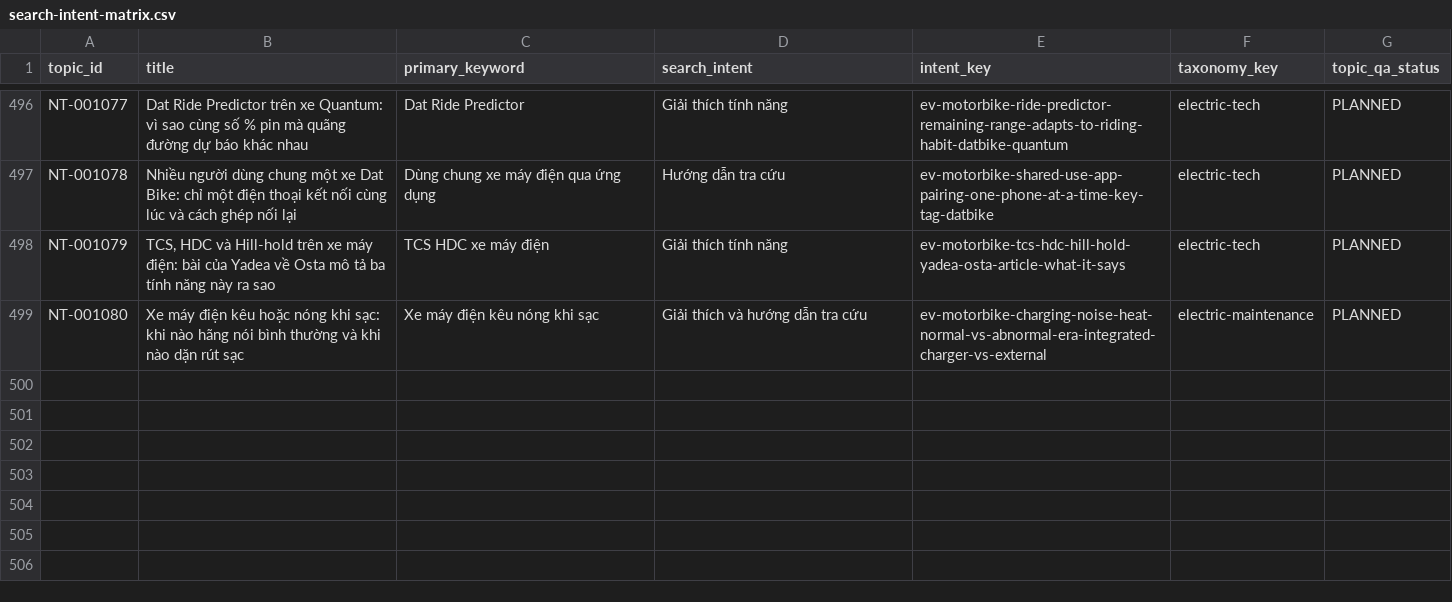
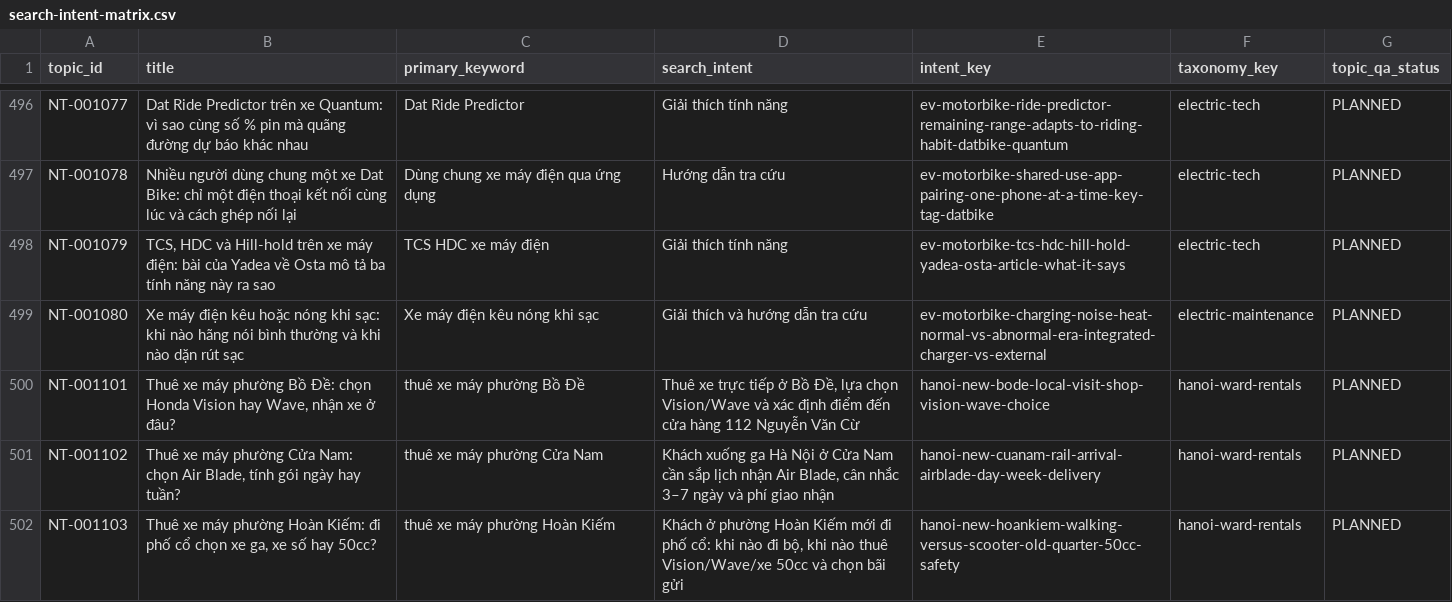
Before and after one commit to thuexemayhanoi/wp-writer, a CSV file: reports/search-intent-matrix.csv, drawn as a sheet; only a part is shown, gaps mark what is left out; the diff names each change by its address in the sheet, - before the commit and + after, or states it on an @@ line.

```diff
--- a/reports/search-intent-matrix.csv
+++ b/reports/search-intent-matrix.csv
+row 500: NT-001101 | Thuê xe máy phường Bồ Đề: chọn Honda Vision hay Wave, nhận xe ở đâu? | thuê xe máy phường Bồ Đề | Thuê xe trực tiếp ở Bồ Đề, lựa chọn Vision/Wave và xác định điểm đến cửa hàng 112 Nguyễn Văn Cừ | hanoi-new-bode-local-visit-shop-vision-wave-choice | hanoi-ward-rentals | PLANNED
+row 501: NT-001102 | Thuê xe máy phường Cửa Nam: chọn Air Blade, tính gói ngày hay tuần? | thuê xe máy phường Cửa Nam | Khách xuống ga Hà Nội ở Cửa Nam cần sắp lịch nhận Air Blade, cân nhắc 3–7 ngày và phí giao nhận | hanoi-new-cuanam-rail-arrival-airblade-day-week-delivery | hanoi-ward-rentals | PLANNED
+row 502: NT-001103 | Thuê xe máy phường Hoàn Kiếm: đi phố cổ chọn xe ga, xe số hay 50cc? | thuê xe máy phường Hoàn Kiếm | Khách ở phường Hoàn Kiếm mới đi phố cổ: khi nào đi bộ, khi nào thuê Vision/Wave/xe 50cc và chọn bãi gửi | hanoi-new-hoankiem-walking-versus-scooter-old-quarter-50cc-safety | hanoi-ward-rentals | PLANNED
```
Also changed, not shown: reports/existing-url-inventory.csv, 15 other files.
